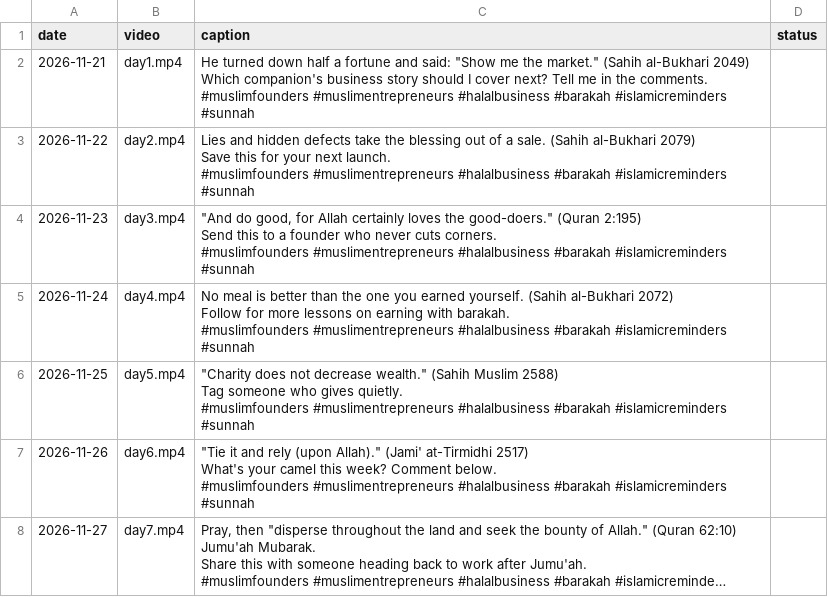
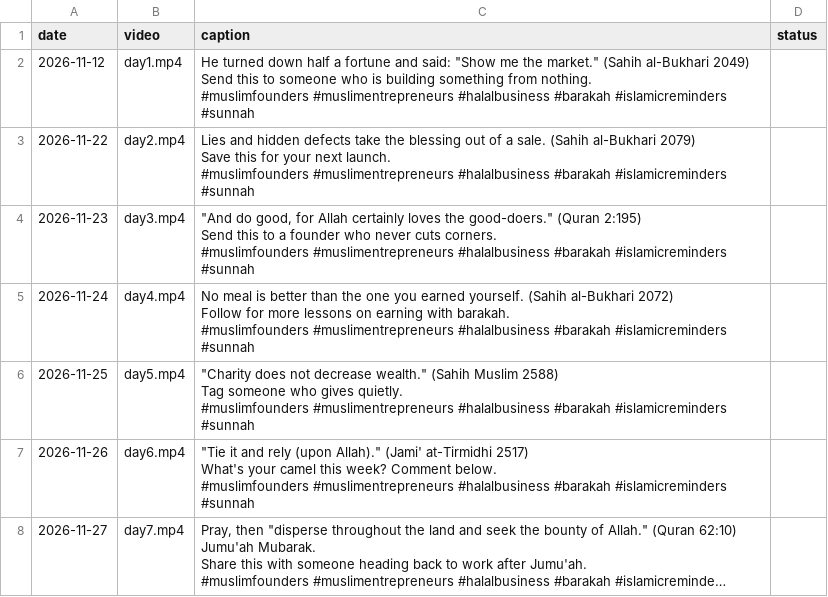
Before and after one commit to owais0024/reel-scheduler, a CSV file: posts.csv, drawn as a sheet; long unchanged cells end in ….

Commit message:
Add files via upload

```diff
--- a/posts.csv
+++ b/posts.csv
@@ -1,7 +1,7 @@
 "date","video","caption","status"
-"2026-11-21","day1.mp4","He turned down half a fortune and said: ""Show me the market."" (Sahih al-Bukhari 2049)
-
-Which companion's business story should I cover next? Tell me in the comments.
-
-#muslimfounders #muslimentrepreneurs #halalbusiness #barakah #islamicreminders #sunnah",""
+"2026-11-12","day1.mp4","He turned down half a fortune and said: ""Show me the market."" (Sahih al-Bukhari 2049)
+
+Send this to someone who is building something from nothing.
+
+#muslimfounders #muslimentrepreneurs #halalbusiness #barakah #islamicreminders #sunnah",""
 "2026-11-22","day2.mp4","Lies and hidden defects take the blessing out of a sale. (Sahih al-Bukhari 2079)
```
